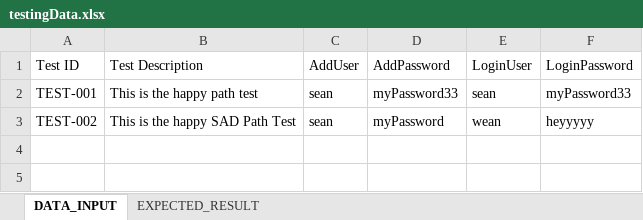
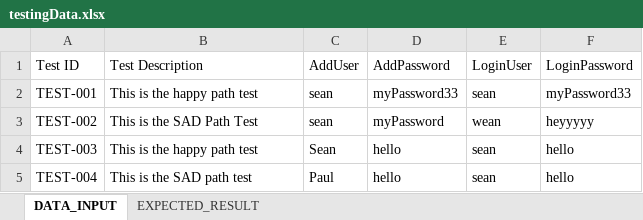
Before and after one commit to seanmcgee00/qaTesting, an Excel workbook: testingweek/testingData.xlsx, sheet DATA_INPUT, drawn as a sheet; values as stored, in another font and other column widths than the file's, no borders; the diff names each change by its address in the sheet, - before the commit and + after, or states it on an @@ line.

```diff
--- a/testingweek/testingData.xlsx (sheet DATA_INPUT)
+++ b/testingweek/testingData.xlsx (sheet DATA_INPUT)
-B3 (Test Description): This is the happy SAD Path Test
+B3 (Test Description): This is the SAD Path Test
+row 4: TEST-003 | This is the happy path test | Sean | hello | sean | hello
+row 5: TEST-004 | This is the SAD path test | Paul | hello | sean | hello
```
Also changed, not shown: sheet EXPECTED_RESULT, 4 other files.
